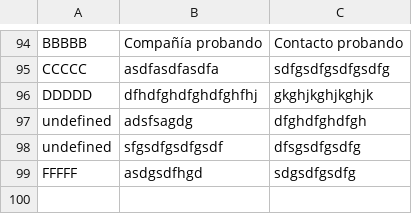
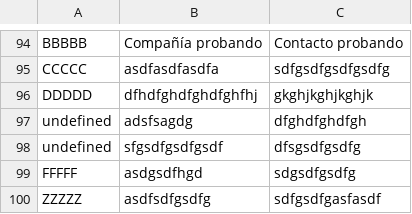
Before and after one commit to marcosOjedaEscalante/clase22-06-2023, a CSV file: datos/customers.csv, drawn as a sheet; only a part is shown, gaps mark what is left out; the diff names each change by its address in the sheet, - before the commit and + after, or states it on an @@ line.

```diff
--- a/datos/customers.csv
+++ b/datos/customers.csv
+row 100: ZZZZZ | asdfsdfgsdfg | sdfgsdfgasfasdf
```
